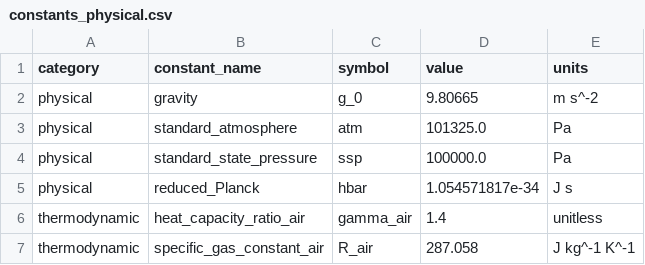
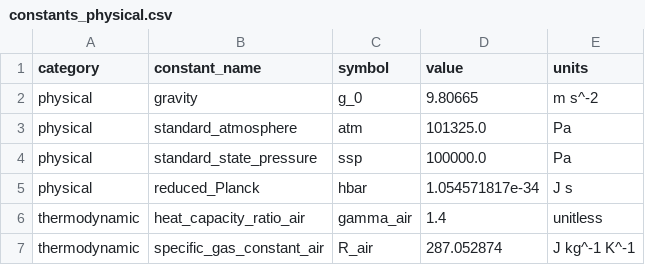
Before and after one commit to kushalam/utilities, a CSV file: units/constants_physical.csv, drawn as a sheet.

```diff
--- a/units/constants_physical.csv
+++ b/units/constants_physical.csv
@@ -6,2 +6,2 @@ physical,reduced_Planck,hbar,1.054571817e-34,J s
 thermodynamic,heat_capacity_ratio_air,gamma_air,1.4,unitless
-thermodynamic,specific_gas_constant_air,R_air,287.058,J kg^-1 K^-1
+thermodynamic,specific_gas_constant_air,R_air,287.052874,J kg^-1 K^-1
```
Also changed, not shown: 7 other files.
